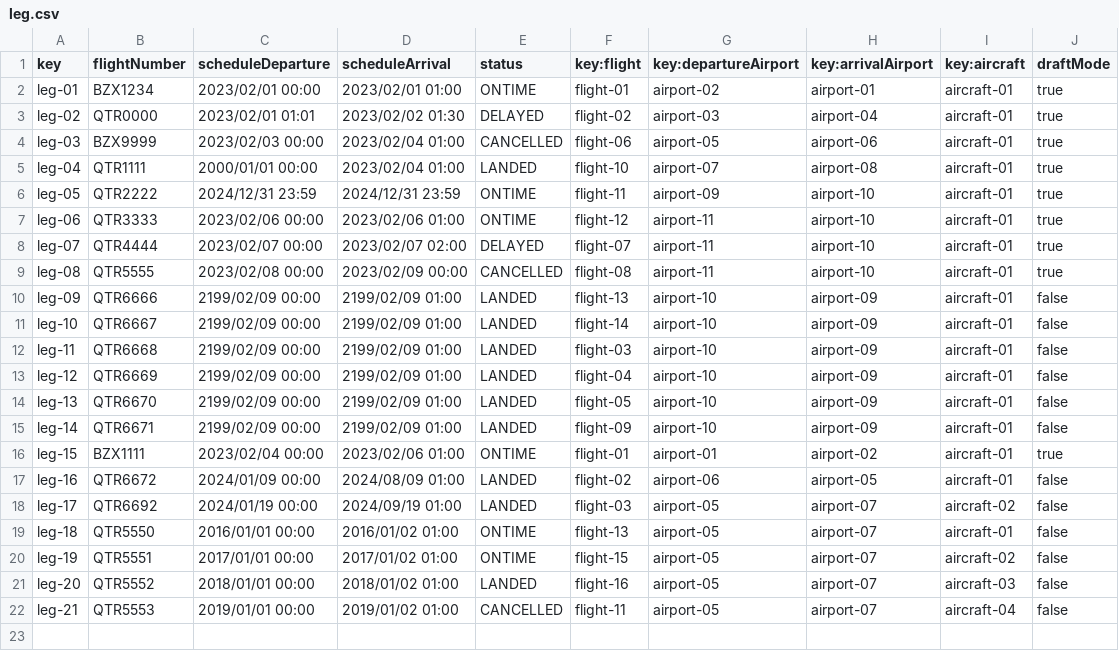
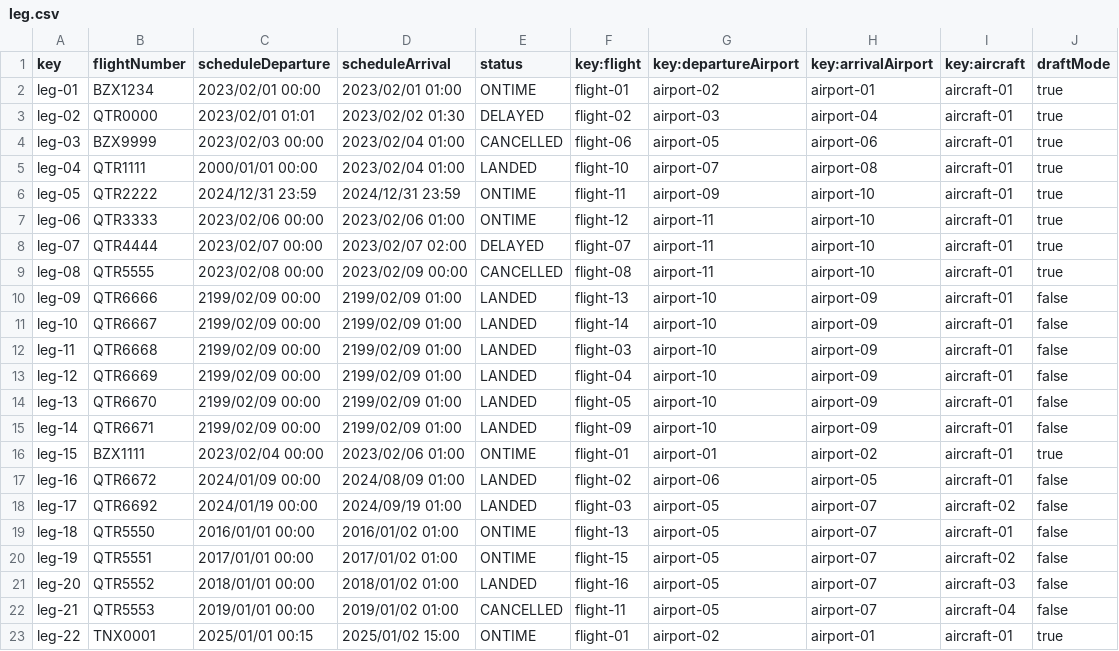
Before and after one commit to DPII-24-25/Acme-ANS-D, a CSV file: src/main/resources/WEB-INF/data/sample/leg.csv, drawn as a sheet.

Commit message:
csv manager

```diff
--- a/src/main/resources/WEB-INF/data/sample/leg.csv
+++ b/src/main/resources/WEB-INF/data/sample/leg.csv
@@ -22 +22,2 @@ leg-20,QTR5552,2018/01/01 00:00,2018/01/02 01:00,LANDED,flight-16,airport-05,air
 leg-21,QTR5553,2019/01/01 00:00,2019/01/02 01:00,CANCELLED,flight-11,airport-05,airport-07,aircraft-04,false
+leg-22,TNX0001,2025/01/01 00:15,2025/01/02 15:00,ONTIME,flight-01,airport-02,airport-01,aircraft-01,true
```
